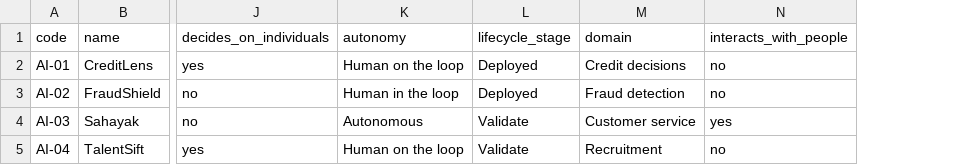
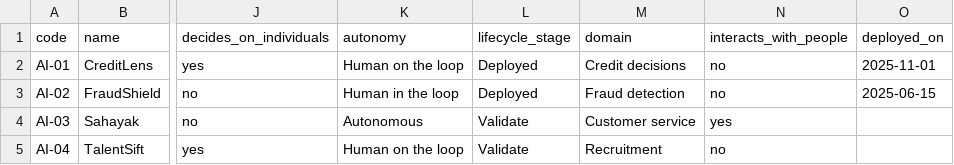
Before and after one commit to srushtipatil-1/governiq-grc-ai-governance, a CSV file: data/seed/ai_systems.csv, drawn as a sheet; only a part is shown, gaps mark what is left out; the diff names each change by its address in the sheet, - before the commit and + after, or states it on an @@ line.

Commit message:
Phase 8: AI lifecycle gates, model cards and post-launch reviews

```diff
--- a/data/seed/ai_systems.csv
+++ b/data/seed/ai_systems.csv
+column O (deployed_on), rows 2-3: 2025-11-01 | 2025-06-15
```
Also changed, not shown: 14 other files.
